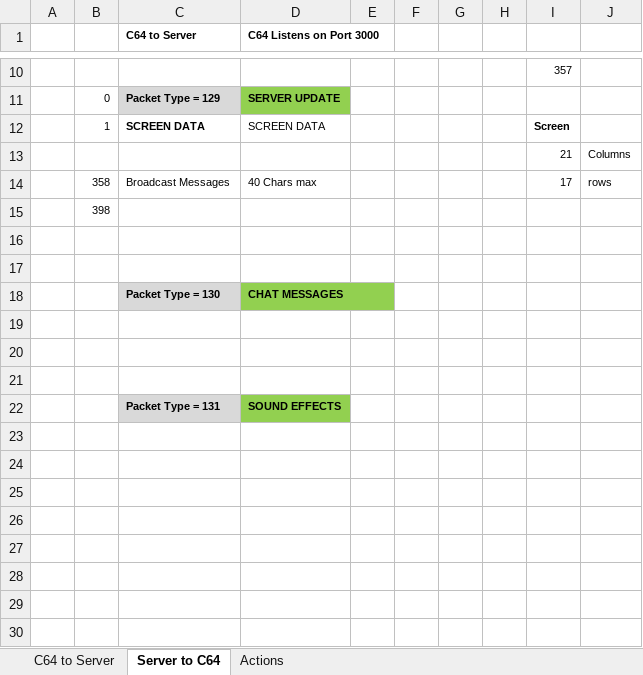
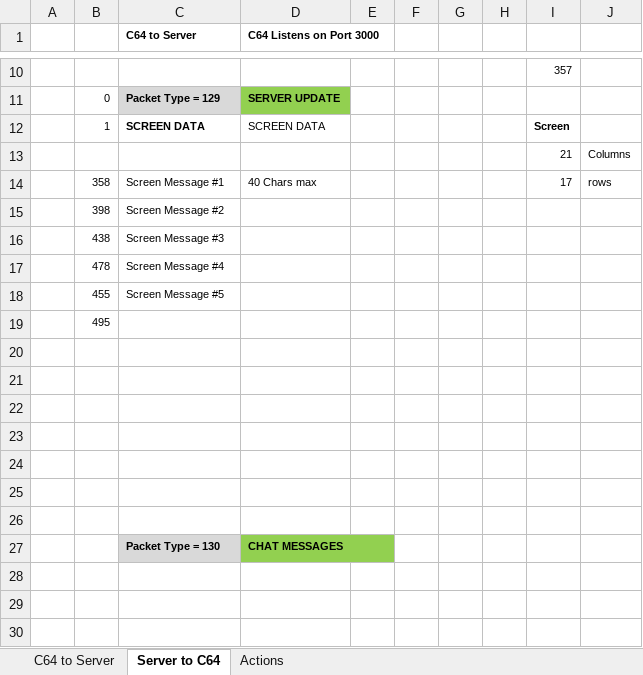
Before and after one commit to LeifBloomquist/MultiRogueLike, an Excel workbook: Docs/Rogue Packets.xlsx, sheet Server to C64, drawn as a sheet; only a part is shown, gaps mark what is left out; the shorter side is filled out with more unchanged rows; values as stored, in another font and other column widths than the file's, no borders; addresses are those after the commit; the diff names each change by its address in the sheet, - before the commit and + after, or states it on an @@ line.

```diff
--- a/Docs/Rogue Packets.xlsx (sheet Server to C64)
+++ b/Docs/Rogue Packets.xlsx (sheet Server to C64)
-C14 (C64 to Server): Broadcast Messages
+C14 (C64 to Server): Screen Message #1
+row 15:  | 398 | Screen Message #2
+row 16:  | 438 | Screen Message #3
+row 17:  | 478 | Screen Message #4
+row 18:  | 455 | Screen Message #5
-B19: 398
+B19: 495
+row 20: (empty)
+row 21: (empty)
+row 22: (empty)
+row 23: (empty)
+row 24: (empty)
```
Also changed, not shown: Docs/Tile Types.xlsx, 5 other files.
